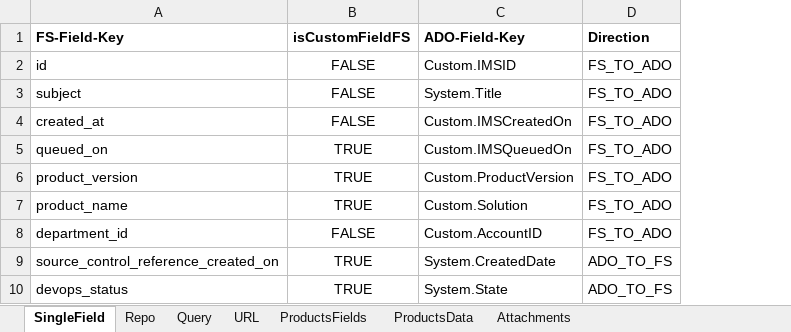
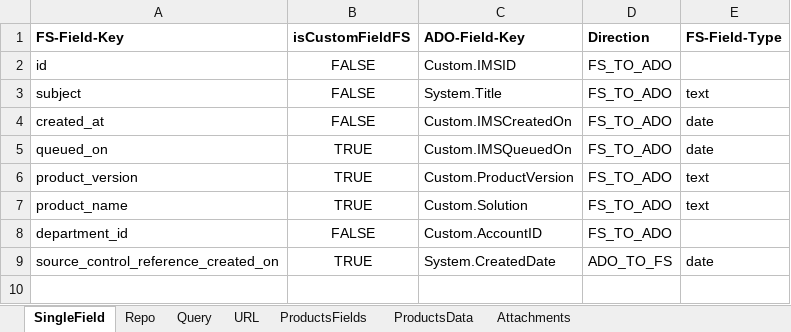
Before and after one commit to bwaj95/VG-ADO-FS-Sync, an Excel workbook: apps/scheduler/data/VG-FS-ADO-Sync.xlsx, sheet SingleField, drawn as a sheet; values as stored, in another font and other column widths than the file's, no borders; removed rows and columns are numbered as before the commit, all else as after; the diff names each change by its address in the sheet, - before the commit and + after, or states it on an @@ line.

Commit message:
added date type for fs fields. removed logger debug.

```diff
--- a/apps/scheduler/data/VG-FS-ADO-Sync.xlsx (sheet SingleField)
+++ b/apps/scheduler/data/VG-FS-ADO-Sync.xlsx (sheet SingleField)
+column E (FS-Field-Type), rows 3-9: text | date | date | text | text |  | date
-row 10: devops_status | TRUE | System.State | ADO_TO_FS
```
Also changed, not shown: 6 other files.
